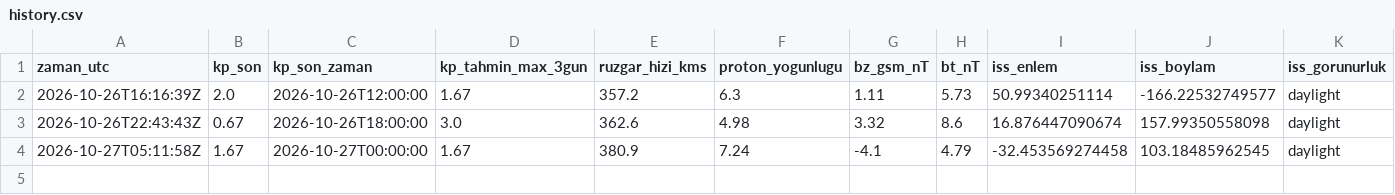
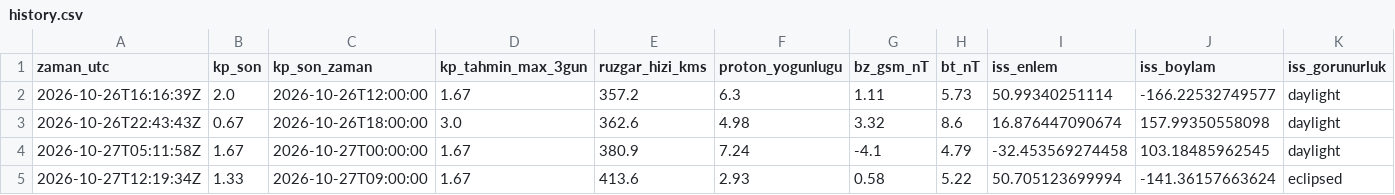
Before and after one commit to KerimX54/uzay-havasi-panosu, a CSV file: data/history.csv, drawn as a sheet; only a part is shown; rows hold the shown columns only; the diff names each change by its address in the sheet, - before the commit and + after, or states it on an @@ line.

```diff
--- a/data/history.csv
+++ b/data/history.csv
+row 5: 2026-10-27T12:19:34Z | 1.33 | 2026-10-27T09:00:00 | 1.67 | 413.6 | 2.93 | 0.58 | 5.22 | 50.705123699994 | -141.36157663624 | eclipsed
```
Also changed, not shown: 2 other files.
